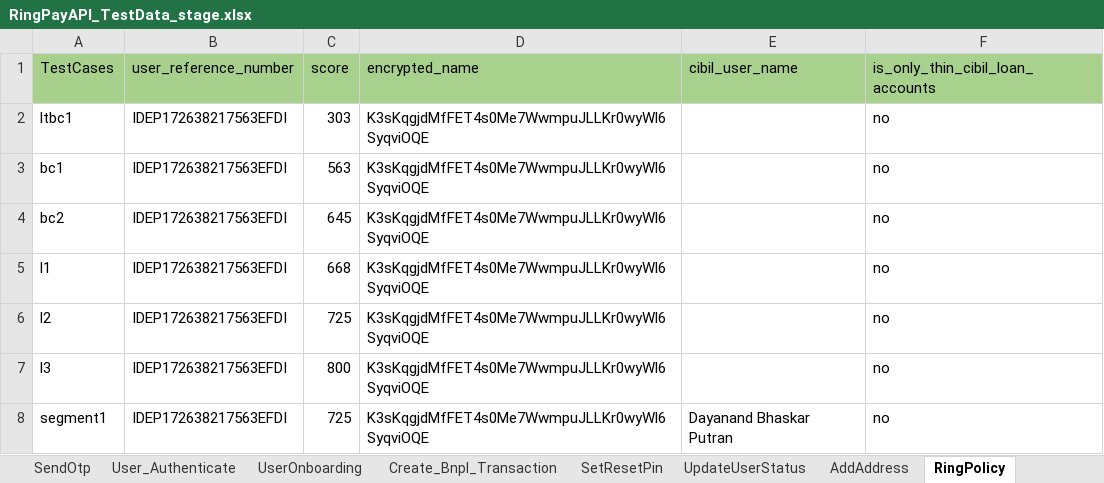
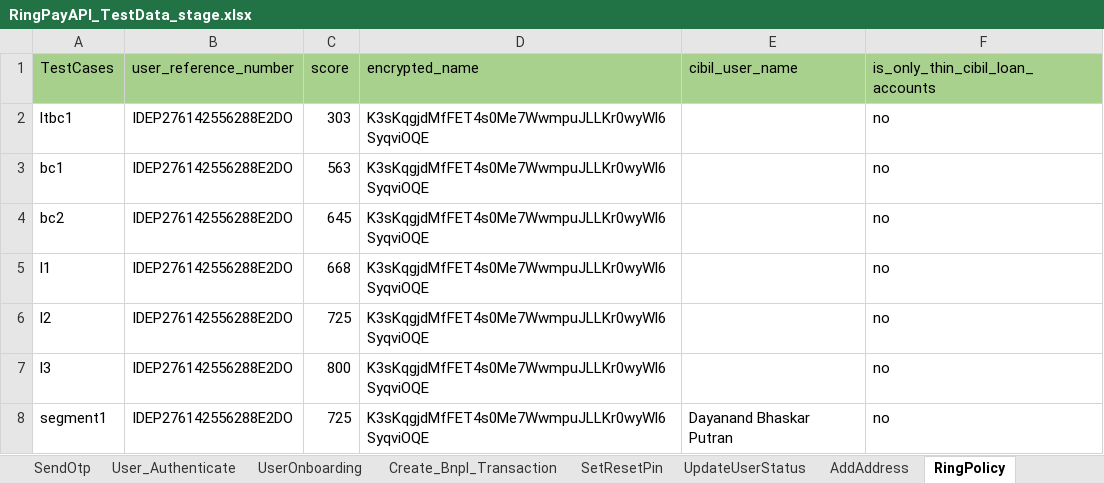
Before and after one commit to Yashwanth-2000/RingAPI_Modified, an Excel workbook: src/main/java/com/Datasheet/RingPayAPI_TestData_stage.xlsx, sheet RingPolicy, drawn as a sheet; values as stored, in another font and other column widths than the file's, no borders; the diff names each change by its address in the sheet, - before the commit and + after, or states it on an @@ line.

```diff
--- a/src/main/java/com/Datasheet/RingPayAPI_TestData_stage.xlsx (sheet RingPolicy)
+++ b/src/main/java/com/Datasheet/RingPayAPI_TestData_stage.xlsx (sheet RingPolicy)
-B2:B8 (user_reference_number): IDEP172638217563EFDI
+B2:B8 (user_reference_number): IDEP276142556288E2DO
```
Also changed, not shown: sheet RegisterUser, sheet MerchantQRCode_UpdateUser, sheet User_Authenticate, sheet Current_Spend, sheet PlayStore_UpdateUser, sheet SendOtp, 4 more sheets, 26 other files.
